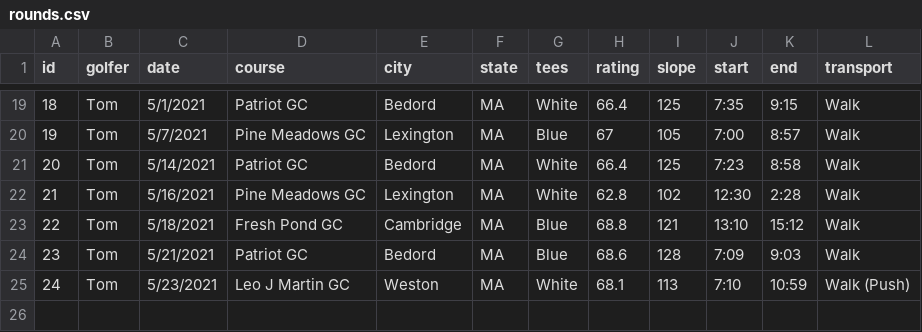
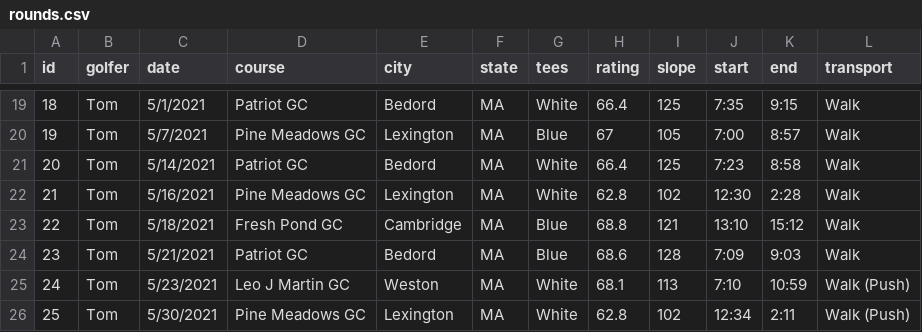
Before and after one commit to TK2575/golf-stats, a CSV file: src/main/resources/data/shot-by-shot/rounds.csv, drawn as a sheet; only a part is shown, gaps mark what is left out.

```diff
--- a/src/main/resources/data/shot-by-shot/rounds.csv
+++ b/src/main/resources/data/shot-by-shot/rounds.csv
@@ -25 +25,2 @@ id,golfer,date,course,city,state,tees,rating,slope,start,end,transport
 24,Tom,5/23/2021,Leo J Martin GC,Weston,MA,White,68.1,113,7:10,10:59,Walk (Push)
+25,Tom,5/30/2021,Pine Meadows GC,Lexington,MA,White,62.8,102,12:34,2:11,Walk (Push)
```
Also changed, not shown: src/main/resources/data/shot-by-shot/shots.csv.
